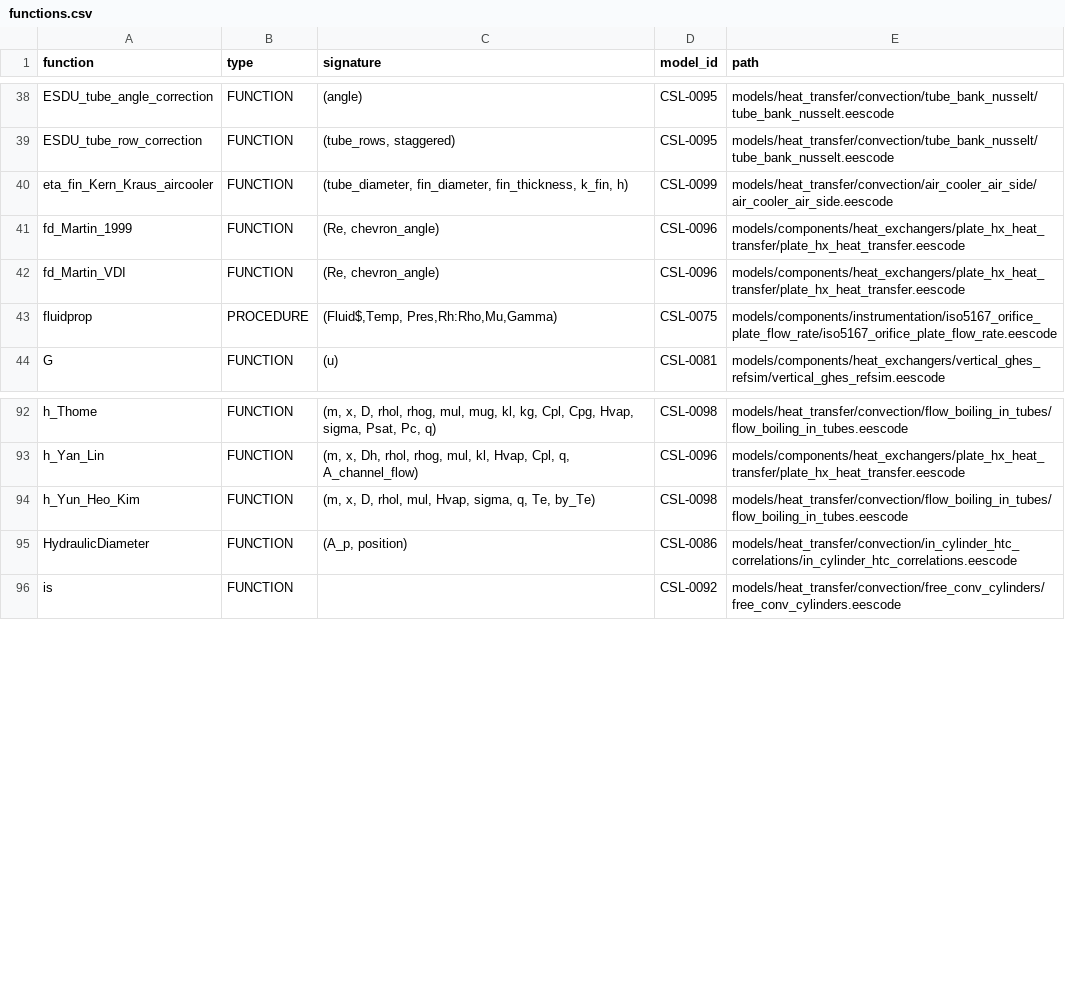
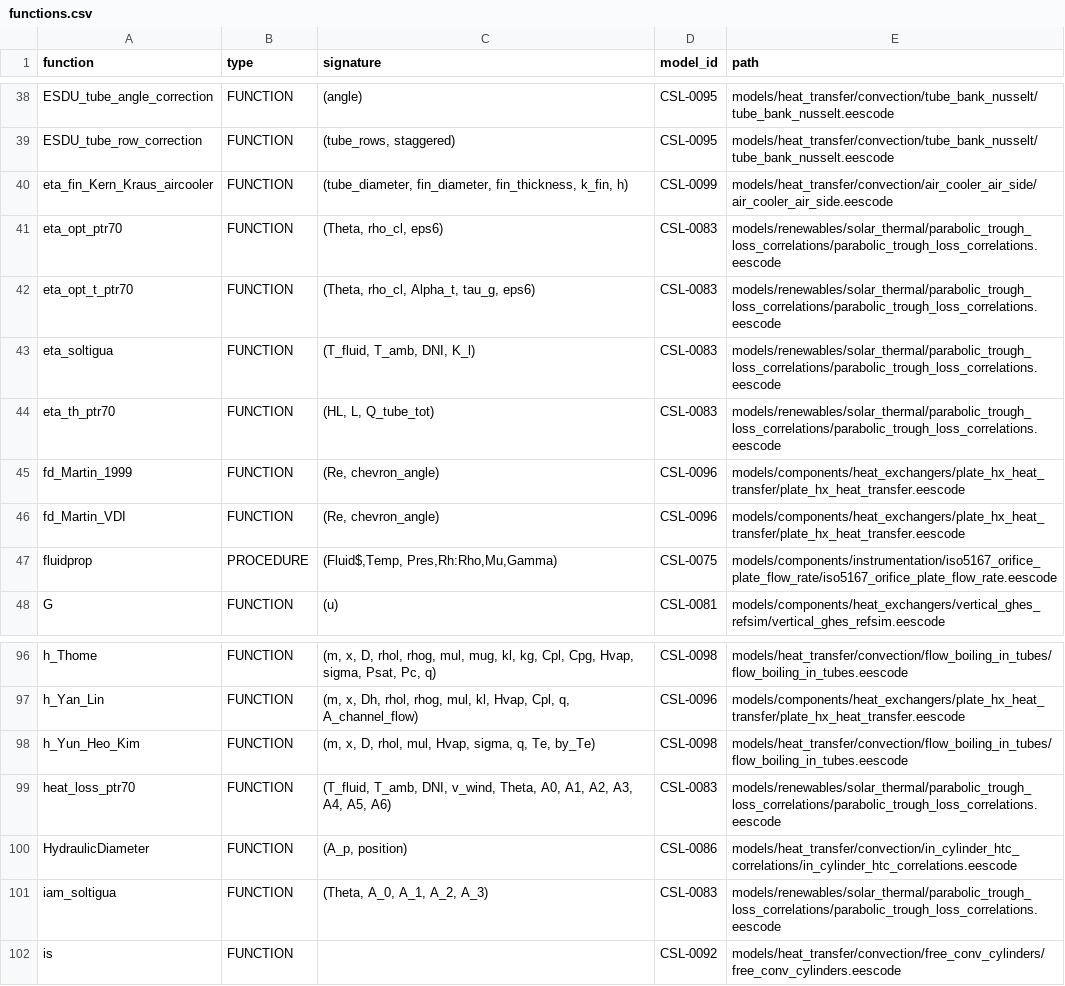
Before and after one commit to IntSusEnergySystems/CoolSolve_Library, a CSV file: functions.csv, drawn as a sheet; only a part is shown, gaps mark what is left out; the diff names each change by its address in the sheet, - before the commit and + after, or states it on an @@ line.

```diff
--- a/functions.csv
+++ b/functions.csv
+row 41: eta_opt_ptr70 | FUNCTION | (Theta, rho_cl, eps6) | CSL-0083 | models/renewables/solar_thermal/parabolic_trough_loss_correlations/parabolic_trough_loss_correlations.eescode
+row 42: eta_opt_t_ptr70 | FUNCTION | (Theta, rho_cl, Alpha_t, tau_g, eps6) | CSL-0083 | models/renewables/solar_thermal/parabolic_trough_loss_correlations/parabolic_trough_loss_correlations.eescode
+row 43: eta_soltigua | FUNCTION | (T_fluid, T_amb, DNI, K_l) | CSL-0083 | models/renewables/solar_thermal/parabolic_trough_loss_correlations/parabolic_trough_loss_correlations.eescode
+row 44: eta_th_ptr70 | FUNCTION | (HL, L, Q_tube_tot) | CSL-0083 | models/renewables/solar_thermal/parabolic_trough_loss_correlations/parabolic_trough_loss_correlations.eescode
+row 99: heat_loss_ptr70 | FUNCTION | (T_fluid, T_amb, DNI, v_wind, Theta, A0, A1, A2, A3, A4, A5, A6) | CSL-0083 | models/renewables/solar_thermal/parabolic_trough_loss_correlations/parabolic_trough_loss_correlations.eescode
+row 101: iam_soltigua | FUNCTION | (Theta, A_0, A_1, A_2, A_3) | CSL-0083 | models/renewables/solar_thermal/parabolic_trough_loss_correlations/parabolic_trough_loss_correlations.eescode
```
Also changed, not shown: library.csv, sources/ht/inventory.csv, 10 other files.
